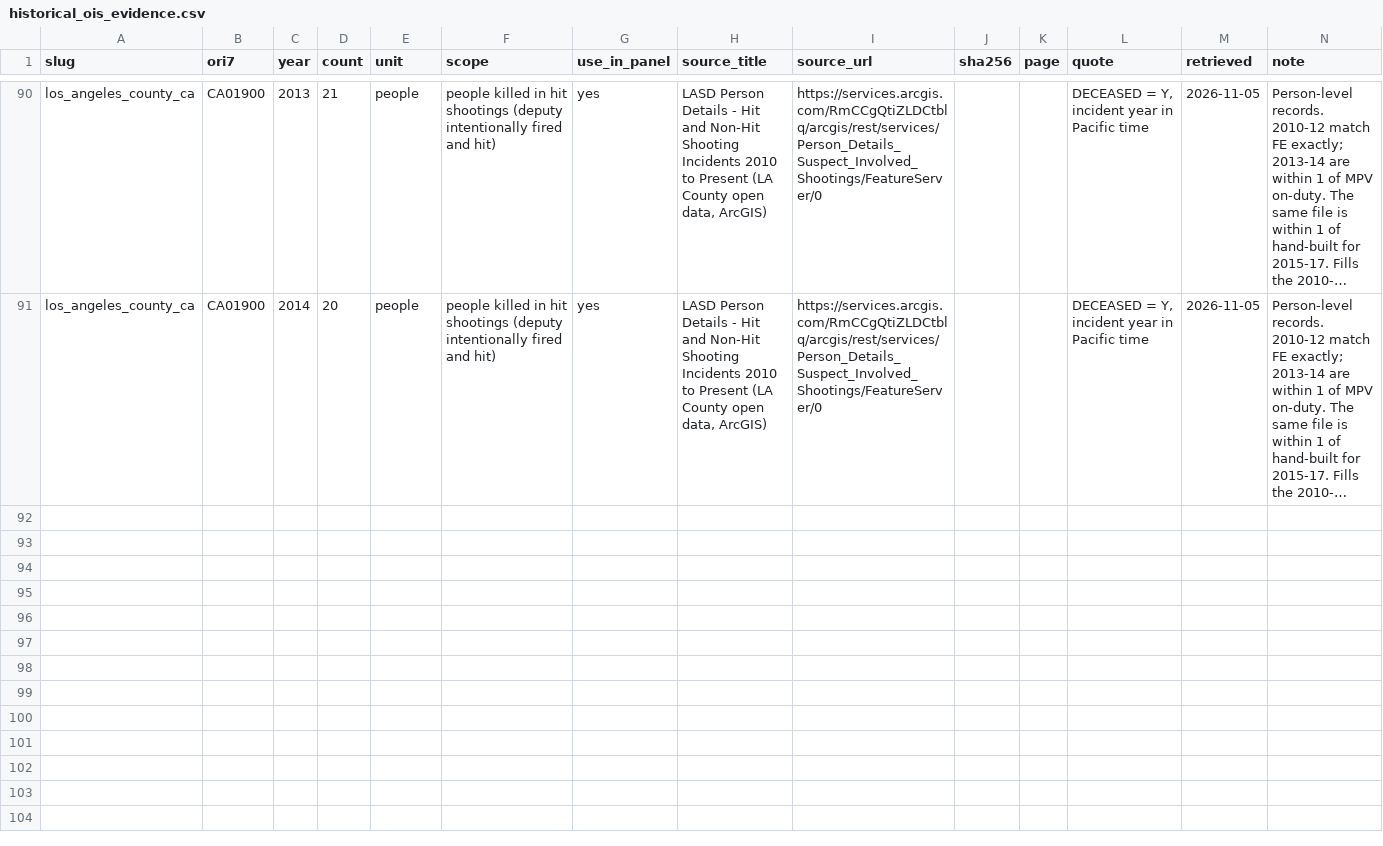
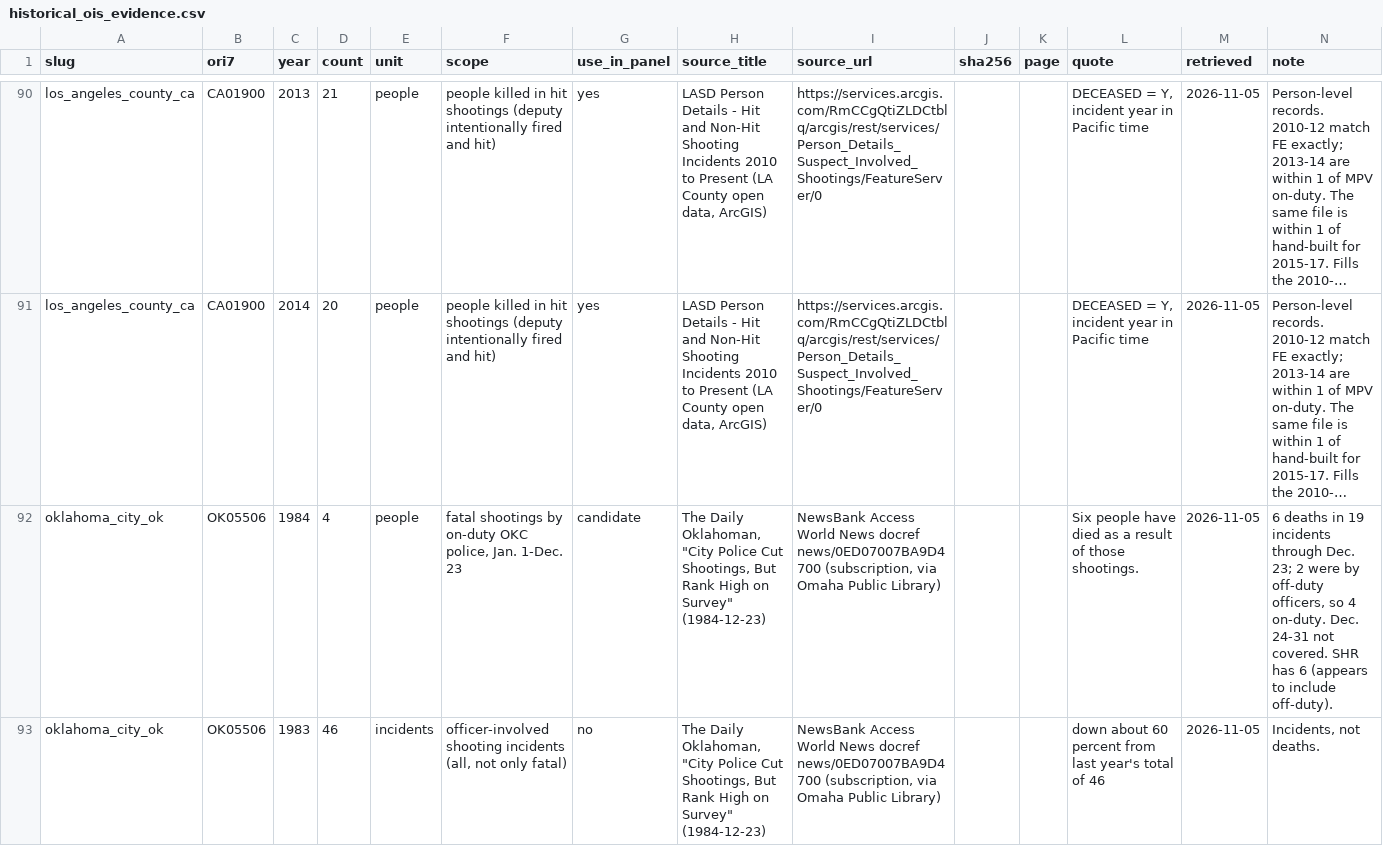
Before and after one commit to jnixy/agency-level-fatal-OIS, a CSV file: data/historical/historical_ois_evidence.csv, drawn as a sheet; only a part is shown, gaps mark what is left out; long unchanged cells end in …; the diff covers the shown part only; the diff names each change by its address in the sheet, - before the commit and + after, or states it on an @@ line.

```diff
--- a/data/historical/historical_ois_evidence.csv
+++ b/data/historical/historical_ois_evidence.csv
+row 92: oklahoma_city_ok | OK05506 | 1984 | 4 | people | fatal shootings by on-duty OKC police, Jan. 1-Dec. 23 | candidate | The Daily Oklahoman, "City Police Cut Shootings, But Rank High on Survey" (1984-12-23) | NewsBank Access World News docref news/0ED07007BA9D4700 (subscription, via Omaha Public Library) |  |  | Six people have died as a result of those shootings. | 2026-11-05 | 6 deaths in 19 incidents through Dec. 23; 2 were by off-duty officers, so 4 on-duty. Dec. 24-31 not covered. SHR has 6 (appears to include off-duty).
+row 93: oklahoma_city_ok | OK05506 | 1983 | 46 | incidents | officer-involved shooting incidents (all, not only fatal) | no | The Daily Oklahoman, "City Police Cut Shootings, But Rank High on Survey" (1984-12-23) | NewsBank Access World News docref news/0ED07007BA9D4700 (subscription, via Omaha Public Library) |  |  | down about 60 percent from last year's total of 46 | 2026-11-05 | Incidents, not deaths.
```
Also changed, not shown: 2 added rows elsewhere in this file.
